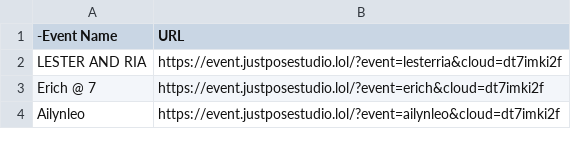
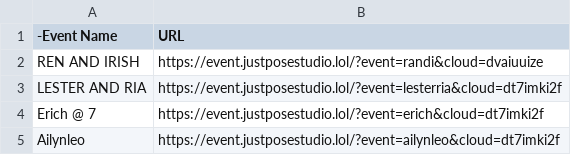
Before and after one commit to sirnichemotivation-rgb/events-landingpage, a CSV file: events.csv, drawn as a sheet; only a part is shown; the diff names each change by its address in the sheet, - before the commit and + after, or states it on an @@ line.

Commit message:
Update events.csv

```diff
--- a/events.csv
+++ b/events.csv
+row 2: REN AND IRISH | https://event.justposestudio.lol/?event=randi&cloud=dvaiuuize
```
